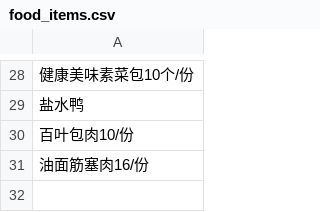
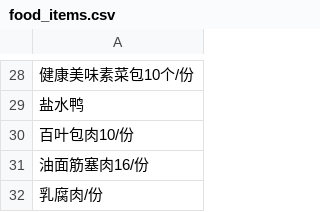
Before and after one commit to dnhuang/delivery-analyzer, a CSV file: food_items.csv, drawn as a sheet; only a part is shown, gaps mark what is left out; the diff names each change by its address in the sheet, - before the commit and + after, or states it on an @@ line.

Commit message:
add new food item

```diff
--- a/food_items.csv
+++ b/food_items.csv
+row 32: 乳腐肉/份
```
